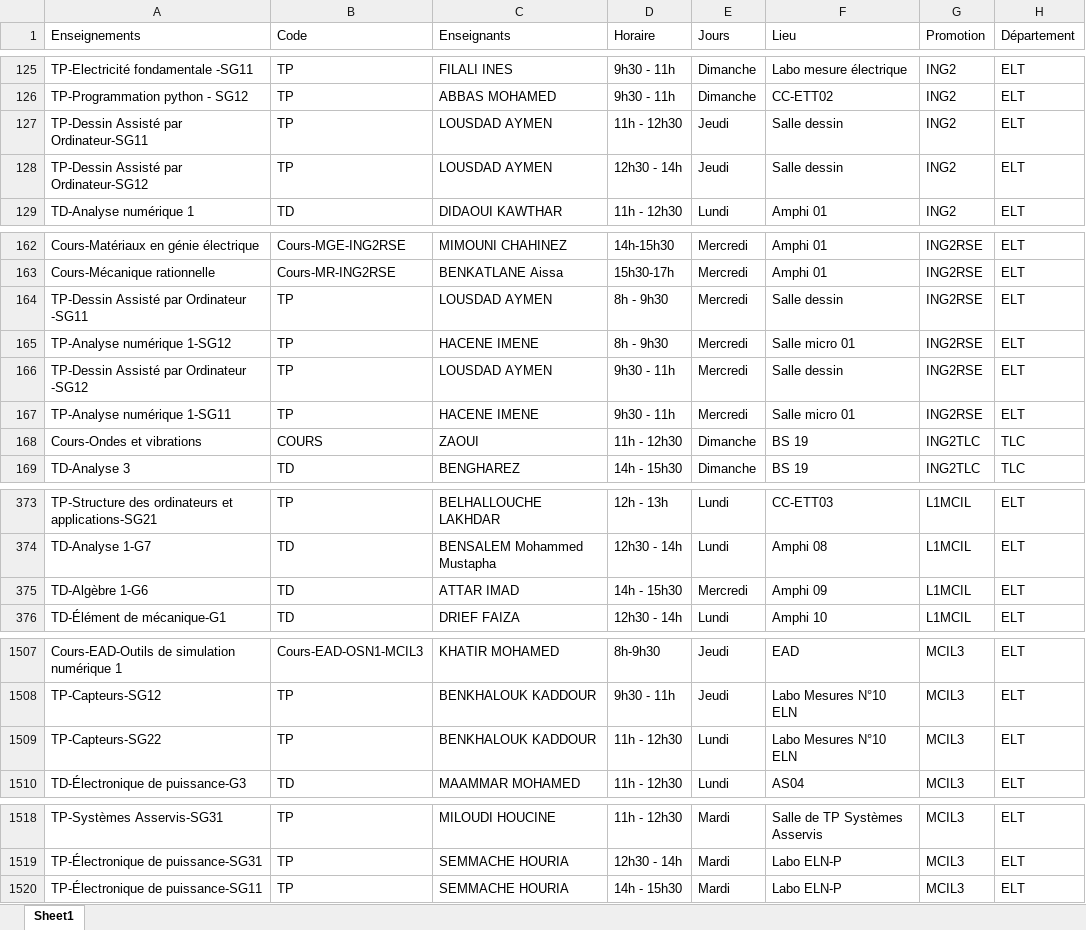
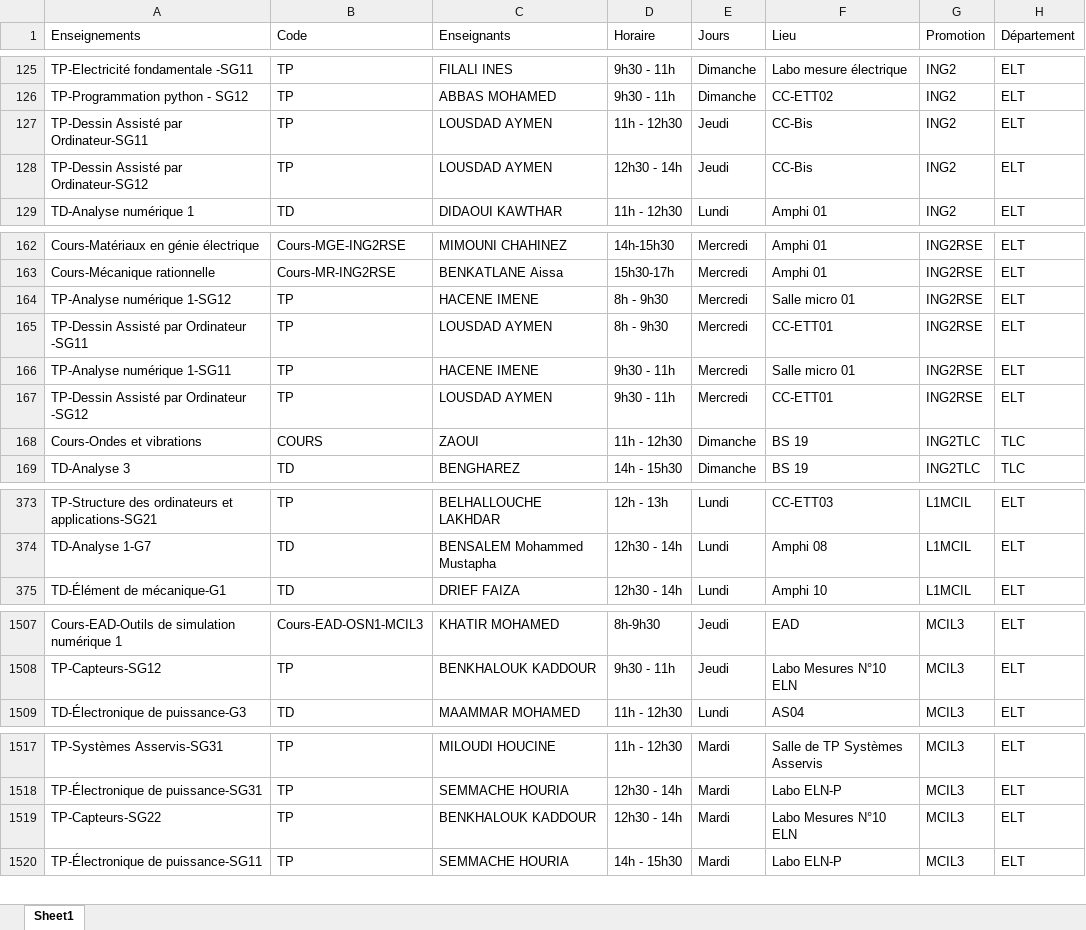
Before and after one commit to EDT-ELT-DEPARTMENT/Emplois-du-temps-2026-2027, an Excel workbook: dataEDT-ELT-S1-2027.xlsx, sheet Sheet1, drawn as a sheet; only a part is shown, gaps mark what is left out; values as stored, in another font and other column widths than the file's, no borders; removed rows and columns are numbered as before the commit, all else as after; the diff names each change by its address in the sheet, - before the commit and + after, or states it on an @@ line.

Commit message:
Add files via upload

```diff
--- a/dataEDT-ELT-S1-2027.xlsx (sheet Sheet1)
+++ b/dataEDT-ELT-S1-2027.xlsx (sheet Sheet1)
-F127:F128 (Lieu): Salle dessin
+F127:F128 (Lieu): CC-Bis
-row 164: TP-Dessin Assisté par Ordinateur -SG11 | TP | LOUSDAD AYMEN | 8h - 9h30 | Mercredi | Salle dessin | ING2RSE | ELT
-A165 (Enseignements): TP-Dessin Assisté par Ordinateur -SG12
+A165 (Enseignements): TP-Dessin Assisté par Ordinateur -SG11
-D165 (Horaire): 9h30 - 11h
+D165 (Horaire): 8h - 9h30
-F165 (Lieu): Salle dessin
+F165 (Lieu): CC-ETT01
+row 167: TP-Dessin Assisté par Ordinateur -SG12 | TP | LOUSDAD AYMEN | 9h30 - 11h | Mercredi | CC-ETT01 | ING2RSE | ELT
@@ row 375 moved to row 436: TD-Algèbre 1-G6 @@
-row 1509: TP-Capteurs-SG22 | TP | BENKHALOUK KADDOUR | 11h - 12h30 | Lundi | Labo Mesures N°10 ELN | MCIL3 | ELT
+row 1519: TP-Capteurs-SG22 | TP | BENKHALOUK KADDOUR | 12h30 - 14h | Mardi | Labo Mesures N°10 ELN | MCIL3 | ELT
```
